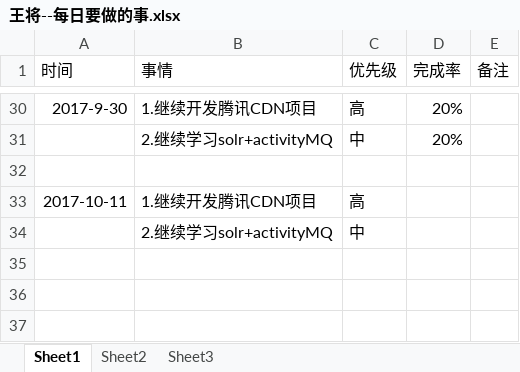
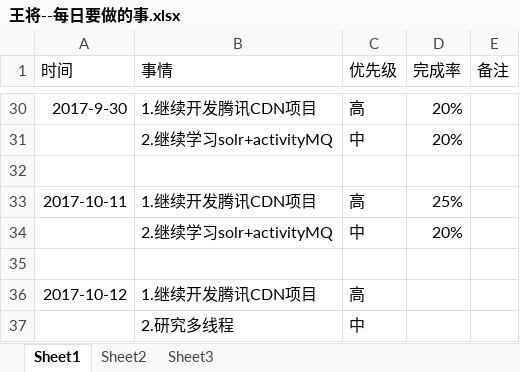
Before and after one commit to bird-start/eshop-doc, an Excel workbook: 交流管理/项目日报/王将--每日要做的事.xlsx, sheet Sheet1, drawn as a sheet; only a part is shown, gaps mark what is left out; values as stored, in another font and other column widths than the file's, no borders; charts and pictures not drawn; the diff names each change by its address in the sheet, - before the commit and + after, or states it on an @@ line.

Commit message:
日报

```diff
--- a/交流管理/项目日报/王将--每日要做的事.xlsx (sheet Sheet1)
+++ b/交流管理/项目日报/王将--每日要做的事.xlsx (sheet Sheet1)
-D33 (完成率): (empty)
+D33 (完成率): 25%
-D34 (完成率): (empty)
+D34 (完成率): 20%
+row 35: (empty)
+row 36: 2017-10-12 | 1.继续开发腾讯CDN项目 | 高
+row 37:  | 2.研究多线程 | 中
```
